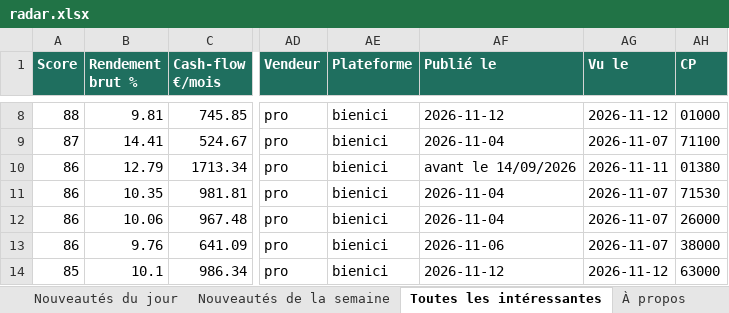
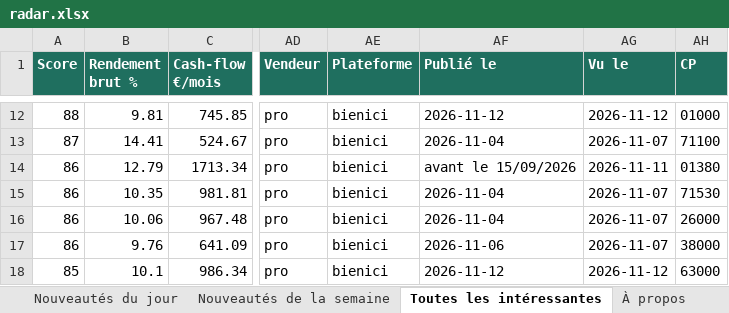
Before and after one commit to Hendrix74/immo-radar-data, an Excel workbook: radar.xlsx, sheet Toutes les intéressantes, drawn as a sheet; only a part is shown, gaps mark what is left out; values as stored, in another font and other column widths than the file's, no borders; addresses are those after the commit; the diff covers the shown part only; the diff names each change by its address in the sheet, - before the commit and + after, or states it on an @@ line.

```diff
--- a/radar.xlsx (sheet Toutes les intéressantes)
+++ b/radar.xlsx (sheet Toutes les intéressantes)
-AF14 (Publié le): avant le 14/09/2026
+AF14 (Publié le): avant le 15/09/2026
```
Also changed, not shown: 21 added rows, 11 removed rows and 38 edited cells elsewhere in this sheet, sheet Nouveautés de la semaine, sheet Nouveautés du jour, sheet À propos, 7 other files.
